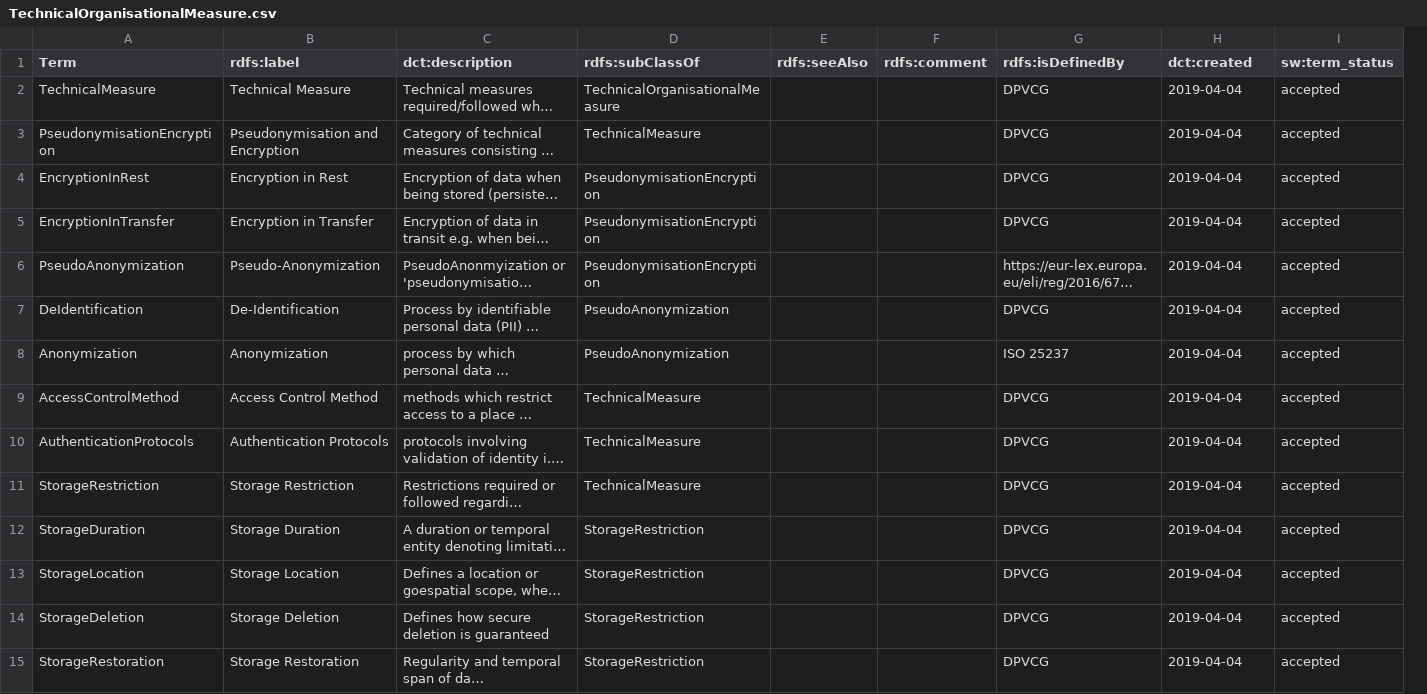
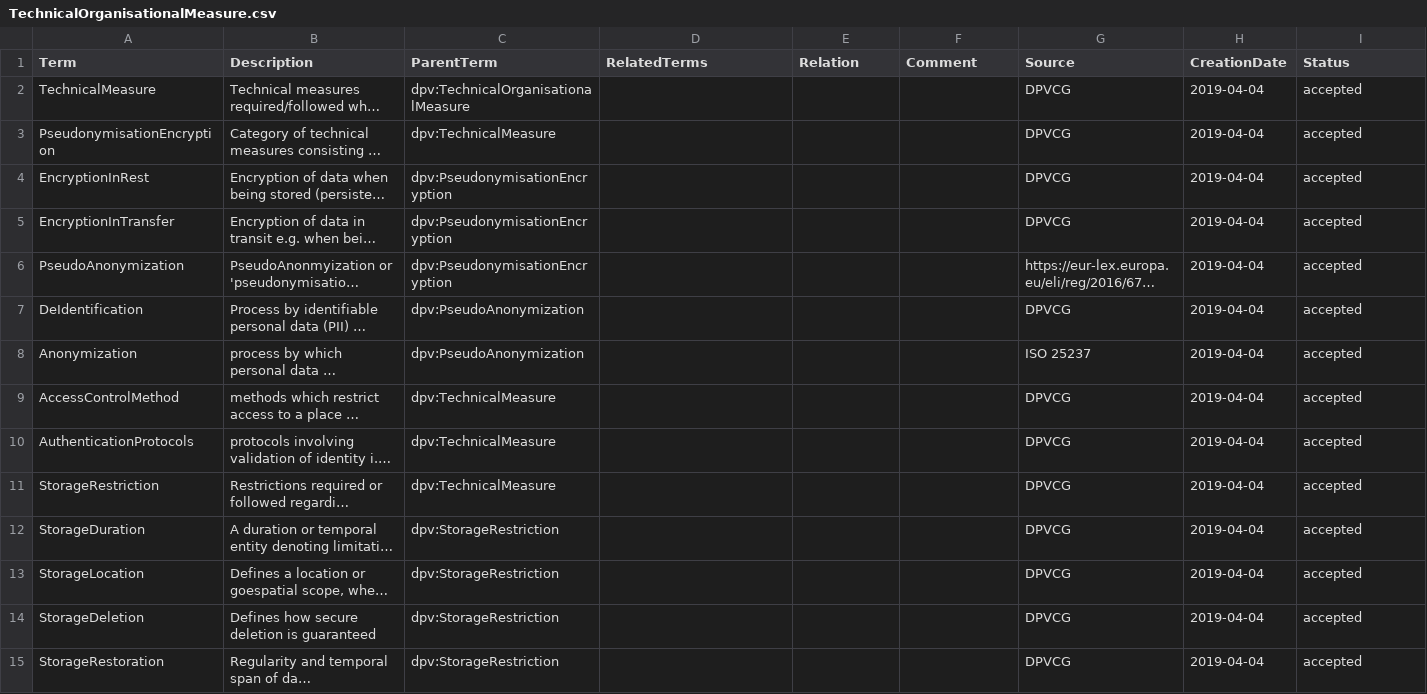
Before and after one commit to dpvcg/dpv-documentation, a CSV file: vocab_csv/TechnicalOrganisationalMeasure.csv, drawn as a sheet; only a part is shown; long unchanged cells end in …; removed rows and columns are numbered as before the commit, all else as after; the diff covers the shown part only; the diff names each change by its address in the sheet, - before the commit and + after, or states it on an @@ line.

```diff
--- a/vocab_csv/TechnicalOrganisationalMeasure.csv
+++ b/vocab_csv/TechnicalOrganisationalMeasure.csv
-column B (rdfs:label), rows 2-15: Technical Measure | Pseudonymisation and Encryption | Encryption in Rest | Encryption in Transfer | Pseudo-Anonymization | De-Identification | Anonymization | Access Control Method | Authentication Protocols | Storage Restriction | Storage Duration | Storage Location | Storage Deletion | Storage Restoration
+column C (ParentTerm), rows 2-15: dpv:TechnicalOrganisationalMeasure | dpv:TechnicalMeasure | dpv:PseudonymisationEncryption | dpv:PseudonymisationEncryption | dpv:PseudonymisationEncryption | dpv:PseudoAnonymization | dpv:PseudoAnonymization | dpv:TechnicalMeasure | dpv:TechnicalMeasure | dpv:TechnicalMeasure | dpv:StorageRestriction | dpv:StorageRestriction | dpv:StorageRestriction | dpv:StorageRestriction
-B1: dct:description
+B1: Description
-D1: rdfs:subClassOf
+D1: RelatedTerms
-E1: rdfs:seeAlso
+E1: Relation
-F1: rdfs:comment
+F1: Comment
-G1: rdfs:isDefinedBy
+G1: Source
-H1: dct:created
+H1: CreationDate
-I1: sw:term_status
+I1: Status
-D2 (RelatedTerms): TechnicalOrganisationalMeasure
+D2 (RelatedTerms): (empty)
-D3 (RelatedTerms): TechnicalMeasure
+D3 (RelatedTerms): (empty)
-D4:D6 (RelatedTerms): PseudonymisationEncryption
+D4:D6 (RelatedTerms): (empty)
-D7:D8 (RelatedTerms): PseudoAnonymization
+D7:D8 (RelatedTerms): (empty)
-D9:D11 (RelatedTerms): TechnicalMeasure
+D9:D11 (RelatedTerms): (empty)
-D12:D15 (RelatedTerms): StorageRestriction
+D12:D15 (RelatedTerms): (empty)
```
Also changed, not shown: 1 added row and 19 edited cells elsewhere in this file, vocab_csv/LegalBasis.csv, vocab_csv/PersonalDataCategory.csv, 11 other files.
